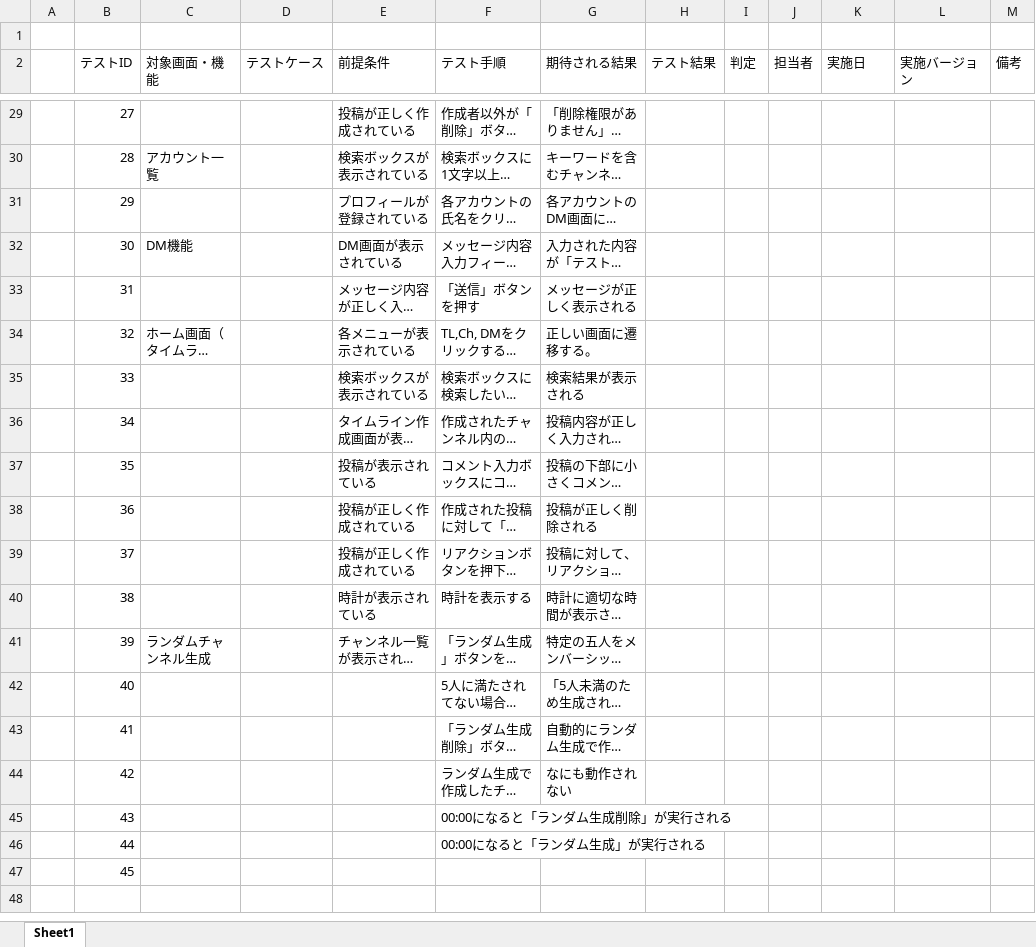
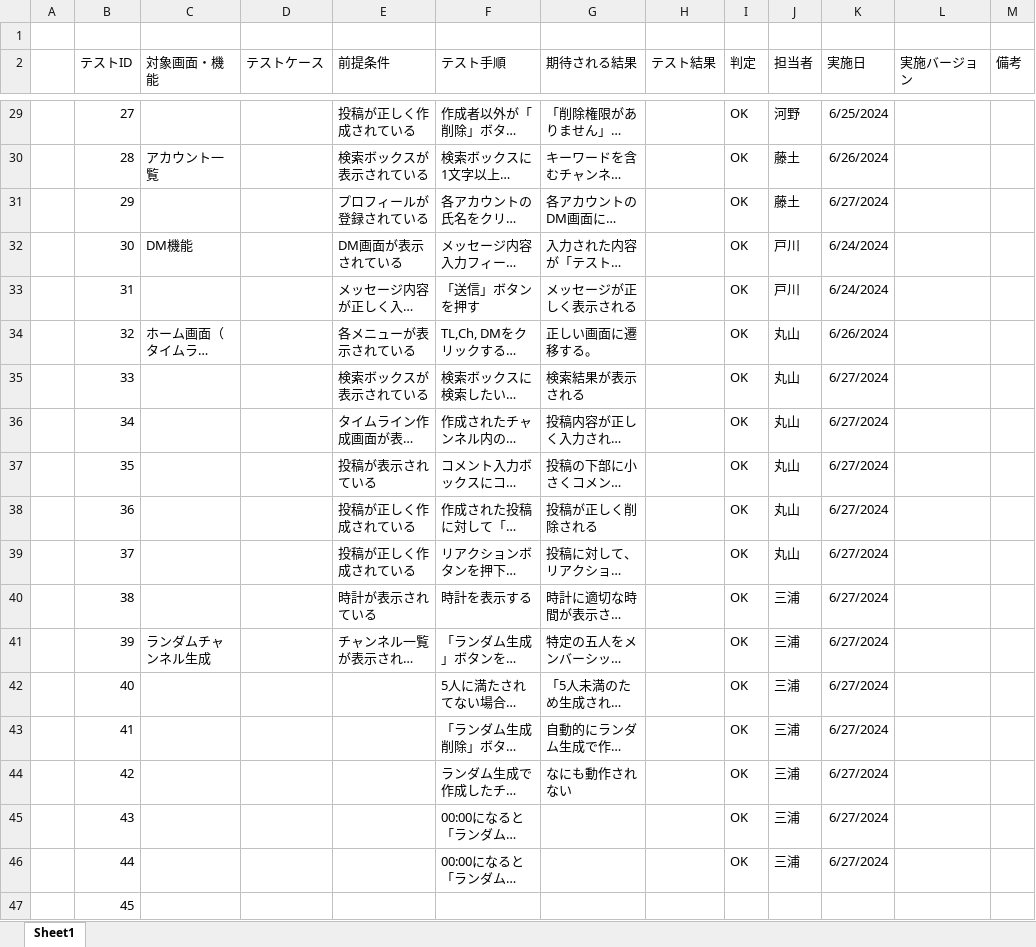
Before and after one commit to plusdojo2024/C4, an Excel workbook: doc/テスト仕様書/04_テスト仕様書_テスト結果報告書_C4.xlsx, sheet Sheet1, drawn as a sheet; only a part is shown, gaps mark what is left out; long unchanged cells end in …; values as stored, in another font and other column widths than the file's, no borders; the diff covers the shown part only; the diff names each change by its address in the sheet, - before the commit and + after, or states it on an @@ line.

```diff
--- a/doc/テスト仕様書/04_テスト仕様書_テスト結果報告書_C4.xlsx (sheet Sheet1)
+++ b/doc/テスト仕様書/04_テスト仕様書_テスト結果報告書_C4.xlsx (sheet Sheet1)
-I29:I46 (判定): (empty)
+I29:I46 (判定): OK
-J29 (担当者): (empty)
+J29 (担当者): 河野
-K29 (実施日): (empty)
+K29 (実施日): 6/25/2024
-J30:J31 (担当者): (empty)
+J30:J31 (担当者): 藤土
-K30 (実施日): (empty)
+K30 (実施日): 6/26/2024
-K31 (実施日): (empty)
+K31 (実施日): 6/27/2024
-J32:J33 (担当者): (empty)
+J32:J33 (担当者): 戸川
-K32:K33 (実施日): (empty)
+K32:K33 (実施日): 6/24/2024
-J34:J39 (担当者): (empty)
+J34:J39 (担当者): 丸山
-K34 (実施日): (empty)
+K34 (実施日): 6/26/2024
-K35:K46 (実施日): (empty)
+K35:K46 (実施日): 6/27/2024
-J40:J46 (担当者): (empty)
+J40:J46 (担当者): 三浦
```
Also changed, not shown: 78 edited cells elsewhere in this sheet.
